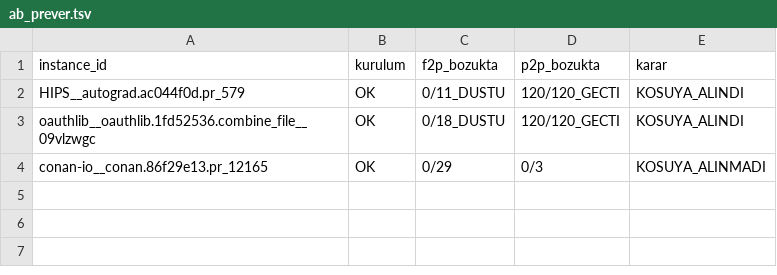
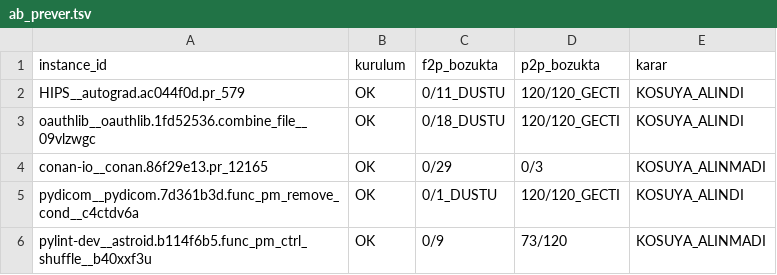
Before and after one commit to nosey-dewdrop/rabadon, a TSV file: reports/R7/ab_prever.tsv, drawn as a sheet; the diff names each change by its address in the sheet, - before the commit and + after, or states it on an @@ line.

```diff
--- a/reports/R7/ab_prever.tsv
+++ b/reports/R7/ab_prever.tsv
+row 5: pydicom__pydicom.7d361b3d.func_pm_remove_cond__c4ctdv6a | OK | 0/1_DUSTU | 120/120_GECTI | KOSUYA_ALINDI
+row 6: pylint-dev__astroid.b114f6b5.func_pm_ctrl_shuffle__b40xxf3u | OK | 0/9 | 73/120 | KOSUYA_ALINMADI
```
Also changed, not shown: 3 other files.
